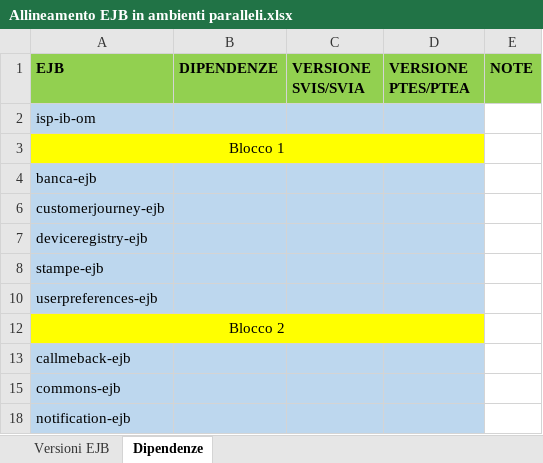
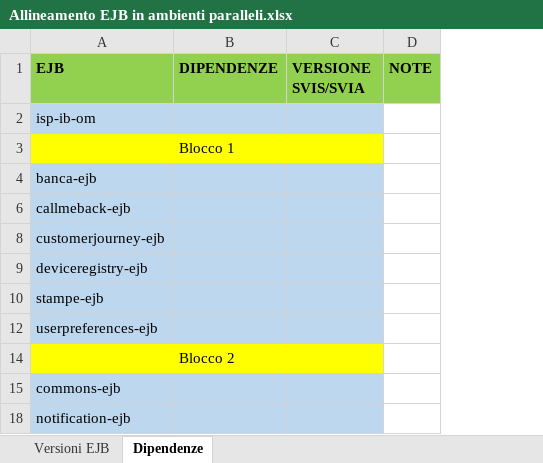
Before and after one commit to EdoardoBaral/SoftwareAllineamenti, an Excel workbook: src/main/resources/excelutils/Allineamento EJB in ambienti paralleli.xlsx, sheet Dipendenze, drawn as a sheet; only a part is shown; values as stored, in another font and other column widths than the file's, no borders; removed rows and columns are numbered as before the commit, all else as after; the diff covers the shown part only; the diff names each change by its address in the sheet, - before the commit and + after, or states it on an @@ line.

```diff
--- a/src/main/resources/excelutils/Allineamento EJB in ambienti paralleli.xlsx (sheet Dipendenze)
+++ b/src/main/resources/excelutils/Allineamento EJB in ambienti paralleli.xlsx (sheet Dipendenze)
-column B (DIPENDENZE), empty
-column C (VERSIONE SVIS/SVIA), empty
-column D (VERSIONE PTES/PTEA), empty
+column B (DIPENDENZE), empty
+column C (VERSIONE SVIS/SVIA), empty
@@ row 13 moved to row 6: callmeback-ejb @@
```
Also changed, not shown: 16 removed rows and 1 moved row elsewhere in this sheet, sheet Versioni EJB, hidden cells, 2 other files.
